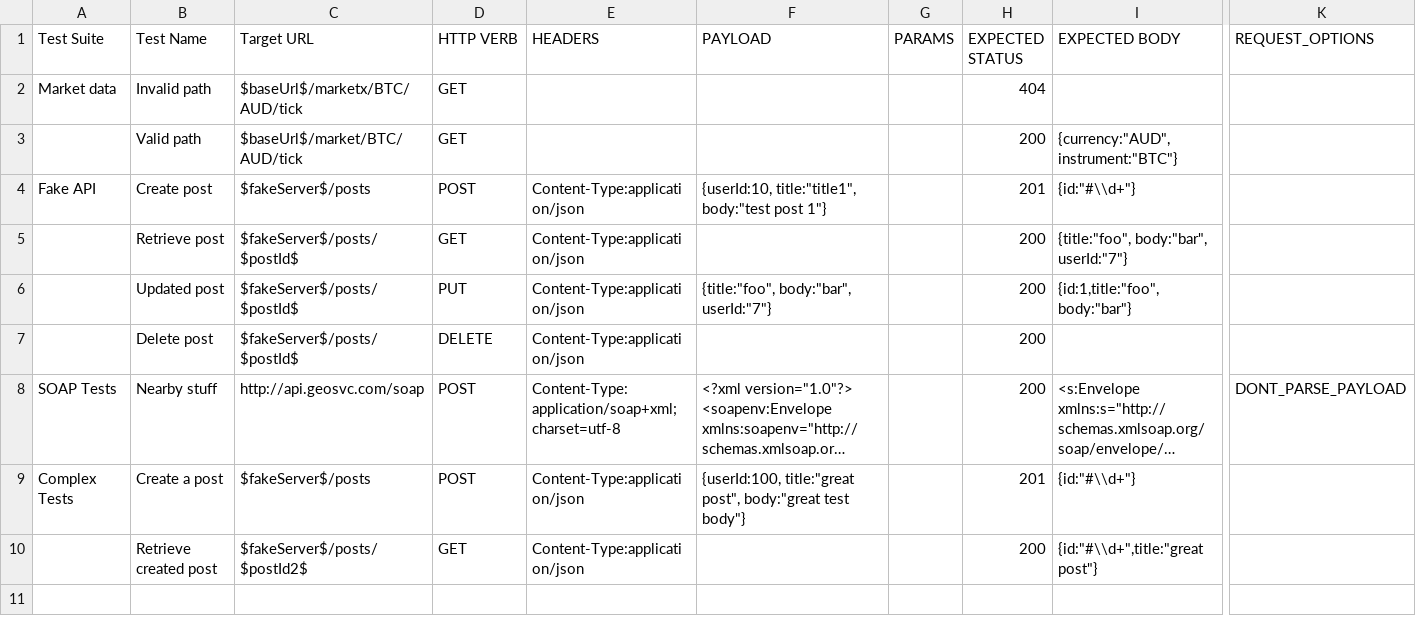
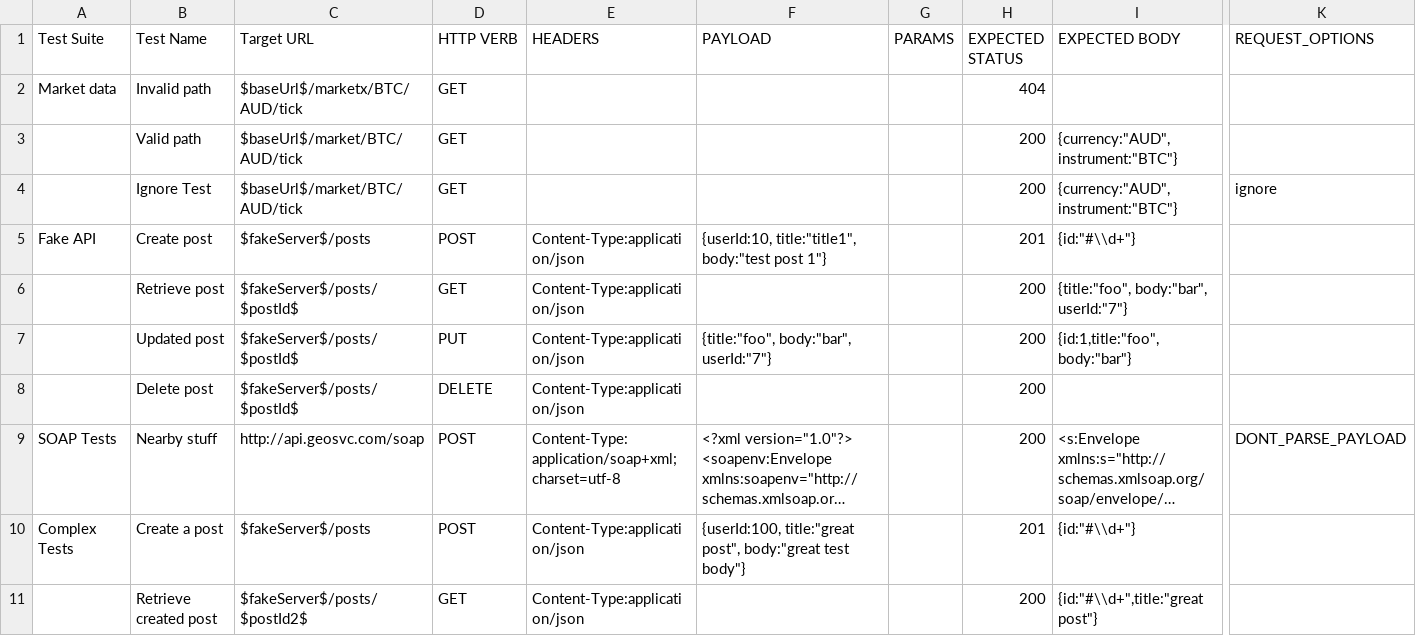
Before and after one commit to rinconjc/rester, a CSV file: example/sample-tests.csv, drawn as a sheet; only a part is shown, gaps mark what is left out; long unchanged cells end in …; rows hold the shown columns only; the diff names each change by its address in the sheet, - before the commit and + after, or states it on an @@ line.

```diff
--- a/example/sample-tests.csv
+++ b/example/sample-tests.csv
+row 4:  | Ignore Test | $baseUrl$/market/BTC/AUD/tick | GET |  |  |  | 200 | {currency:"AUD", instrument:"BTC"} | ignore
```
Also changed, not shown: 3 other files.
